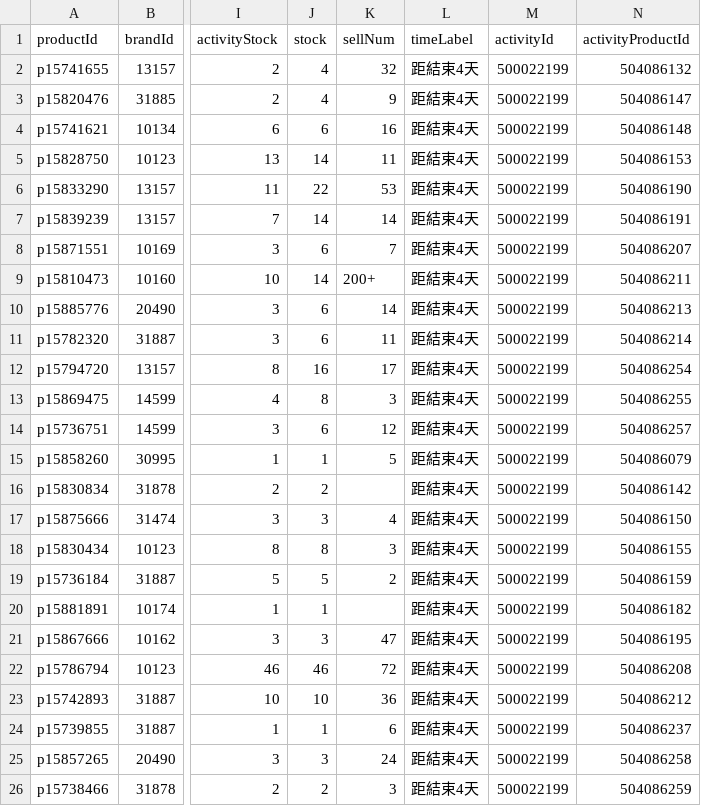
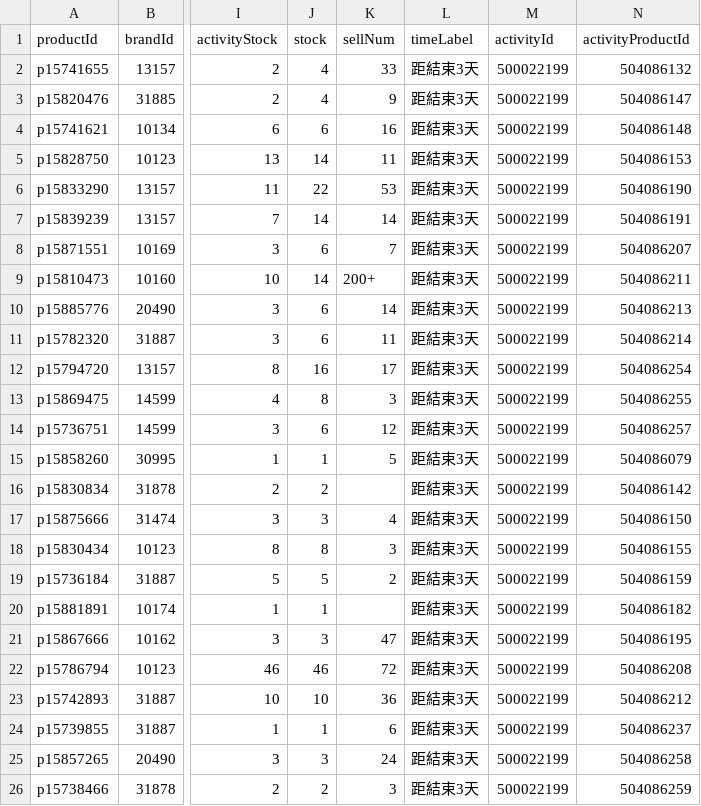
Before and after one commit to sophia-zhang-qwq/cdf-tracker, a CSV file: clearance/clearance_skincare.csv, drawn as a sheet; only a part is shown, gaps mark what is left out; the diff names each change by its address in the sheet, - before the commit and + after, or states it on an @@ line.

```diff
--- a/clearance/clearance_skincare.csv
+++ b/clearance/clearance_skincare.csv
-K2 (sellNum): 32
+K2 (sellNum): 33
-L2:L26 (timeLabel): 距結束4天
+L2:L26 (timeLabel): 距結束3天
```
Also changed, not shown: clearance/clearance_perfume.csv, clearance/home_preview_perfume.csv, 4 other files.
